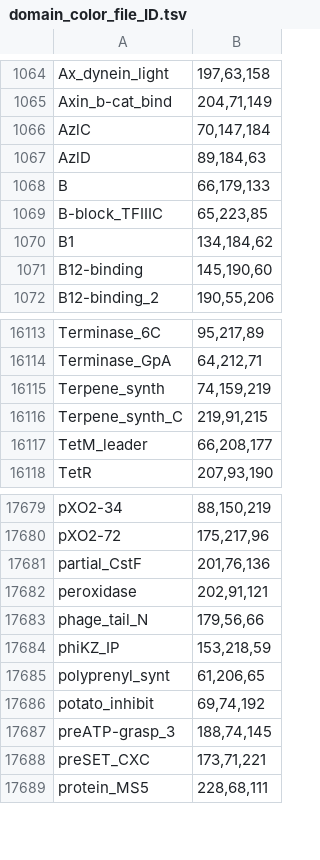
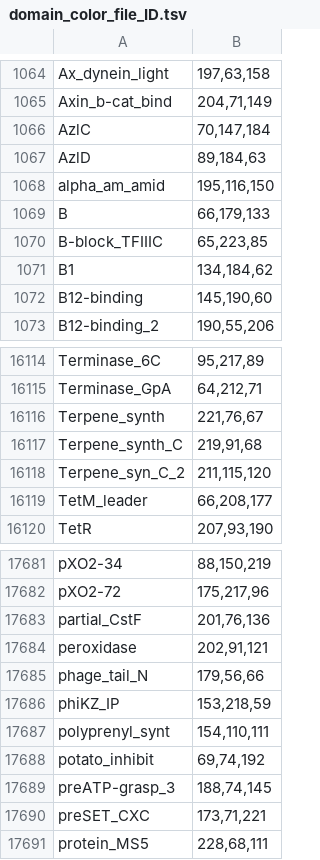
Before and after one commit to jorgecnavarrom/BGClib, a TSV file: BGClib/data/domain_color_file_ID.tsv, drawn as a sheet; only a part is shown, gaps mark what is left out.

Commit message:
Version 0.7.5
- Included domain TIGR03443.1 (alpha_am_amid) to classify some NRPSs as alpha-aminoadipate reductases (fungal lysine pathway)
- Improved reading Pfam file for hmm data (doesn't skip a model if it lacks AC or DE)
- Improved parsing antiSMASH 4 results
- Handled an error in generating SVG figure when domains are outside the locus' range (likely due to  GenBank files that don't include complete genes at their borders)
- Slightly changed some domain colors (and included Terpene_syn_C_2)

```diff
--- a/BGClib/data/domain_color_file_ID.tsv
+++ b/BGClib/data/domain_color_file_ID.tsv
@@ -1067,2 +1067,3 @@ AzlC	70,147,184
 AzlD	89,184,63
+alpha_am_amid	195,116,150
 B	66,179,133
@@ -16114,4 +16115,5 @@ Terminase_6C	95,217,89
 Terminase_GpA	64,212,71
-Terpene_synth	74,159,219
-Terpene_synth_C	219,91,215
+Terpene_synth	221,76,67
+Terpene_synth_C	219,91,68
+Terpene_syn_C_2	211,115,120
 TetM_leader	66,208,177
@@ -17684,3 +17686,3 @@ phage_tail_N	179,56,66
 phiKZ_IP	153,218,59
-polyprenyl_synt	61,206,65
+polyprenyl_synt	154,110,111
 potato_inhibit	69,74,192
```
Also changed, not shown: 2 other files.
